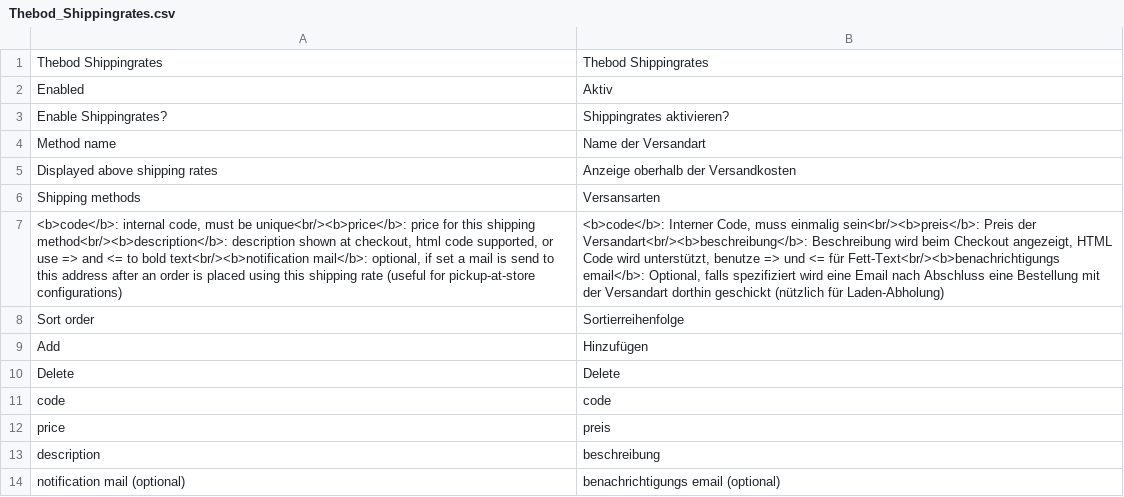
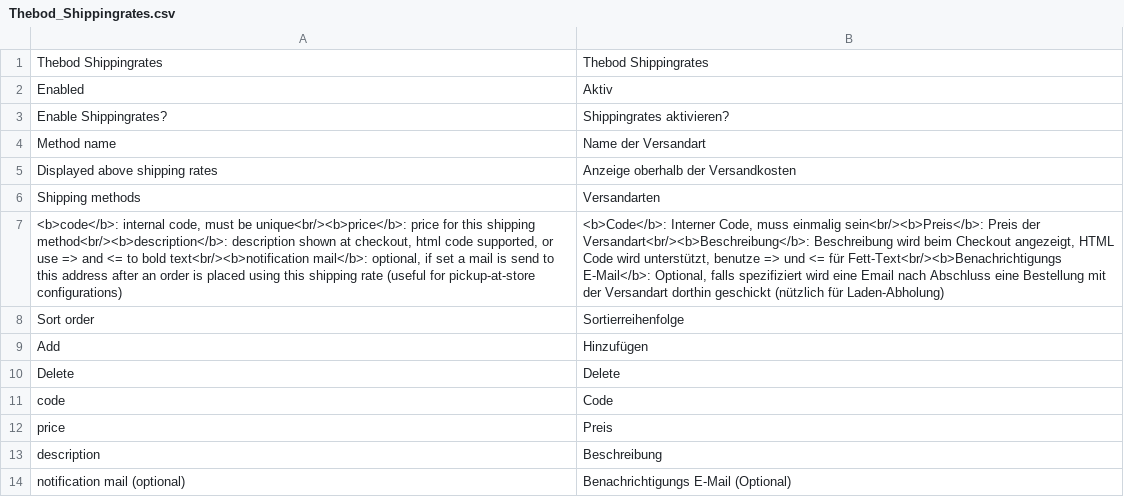
Before and after one commit to bastianccm/Thebod_Shippingrates, a CSV file: src/app/locale/de_DE/Thebod_Shippingrates.csv, drawn as a sheet; the diff names each change by its address in the sheet, - before the commit and + after, or states it on an @@ line.

Commit message:
improved translation

```diff
--- a/src/app/locale/de_DE/Thebod_Shippingrates.csv
+++ b/src/app/locale/de_DE/Thebod_Shippingrates.csv
-B6: Versansarten
+B6: Versandarten
-B7: <b>code</b>: Interner Code, muss einmalig sein<br/><b>preis</b>: Preis der Versandart<br/><b>beschreibung</b>: Beschreibung wird beim Checkout angezeigt, HTML Code wird unterstützt, benutze => und <= für Fett-Text<br/><b>benachrichtigungs email</b>: Optional, falls…
+B7: <b>Code</b>: Interner Code, muss einmalig sein<br/><b>Preis</b>: Preis der Versandart<br/><b>Beschreibung</b>: Beschreibung wird beim Checkout angezeigt, HTML Code wird unterstützt, benutze => und <= für Fett-Text<br/><b>Benachrichtigungs E-Mail</b>: Optional, falls…
-B11: code
+B11: Code
-B12: preis
+B12: Preis
-B13: beschreibung
+B13: Beschreibung
-B14: benachrichtigungs email (optional)
+B14: Benachrichtigungs E-Mail (Optional)
```
